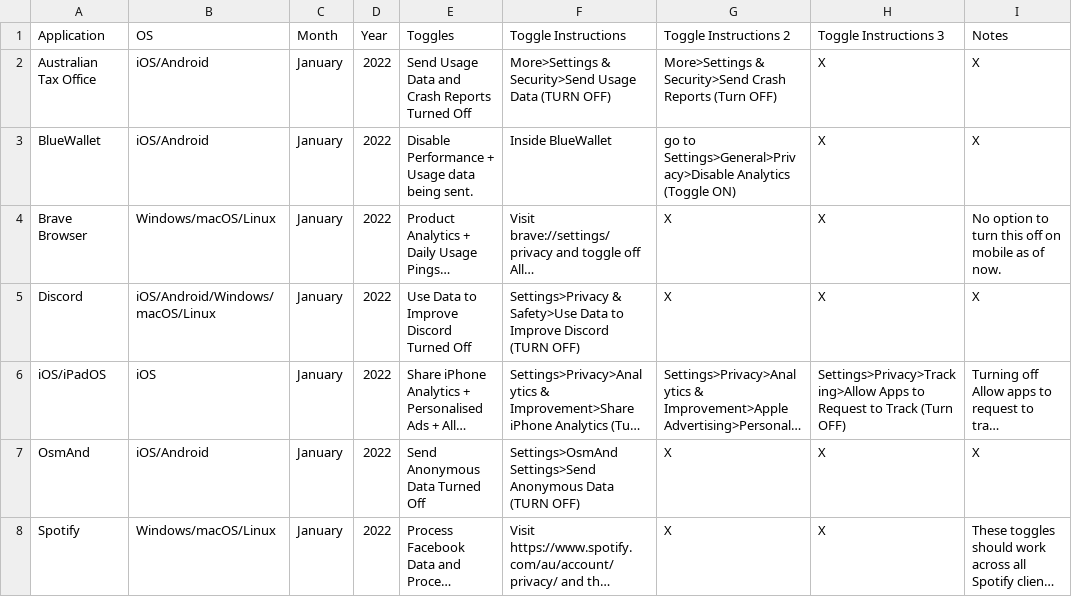
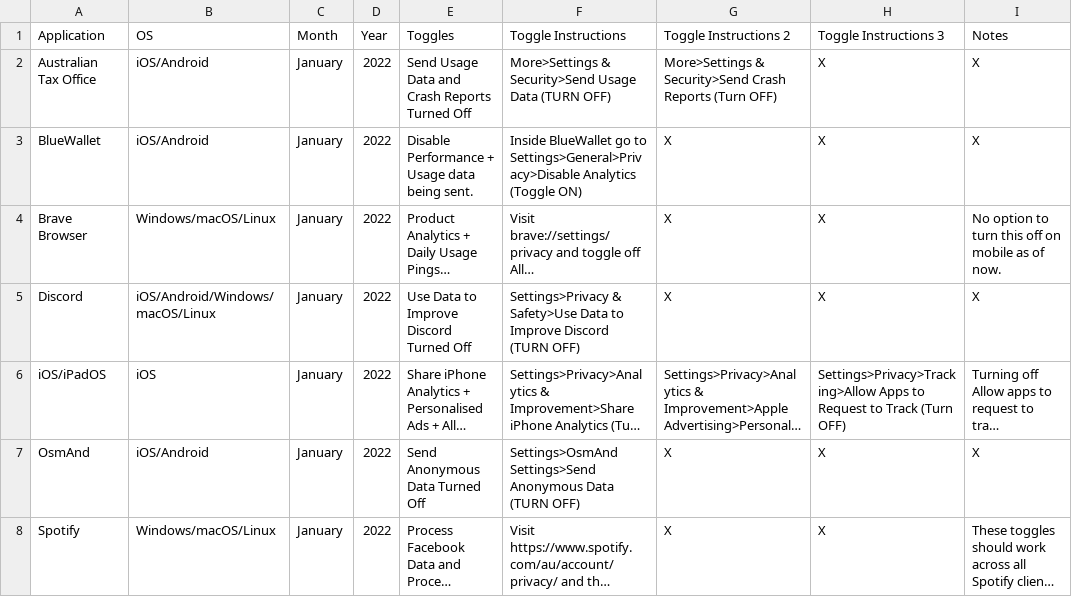
Before and after one commit to TomDotCom4/analyticstoggling, a CSV file: analyticstoggles.csv, drawn as a sheet; long unchanged cells end in …; the diff names each change by its address in the sheet, - before the commit and + after, or states it on an @@ line.

Commit message:
Update analyticstoggles.csv

```diff
--- a/analyticstoggles.csv
+++ b/analyticstoggles.csv
-F3 (Toggle Instructions): Inside BlueWallet
+F3 (Toggle Instructions): Inside BlueWallet go to Settings>General>Privacy>Disable Analytics (Toggle ON)
-G3 (Toggle Instructions 2): go to Settings>General>Privacy>Disable Analytics (Toggle ON)
+G3 (Toggle Instructions 2): X
```
